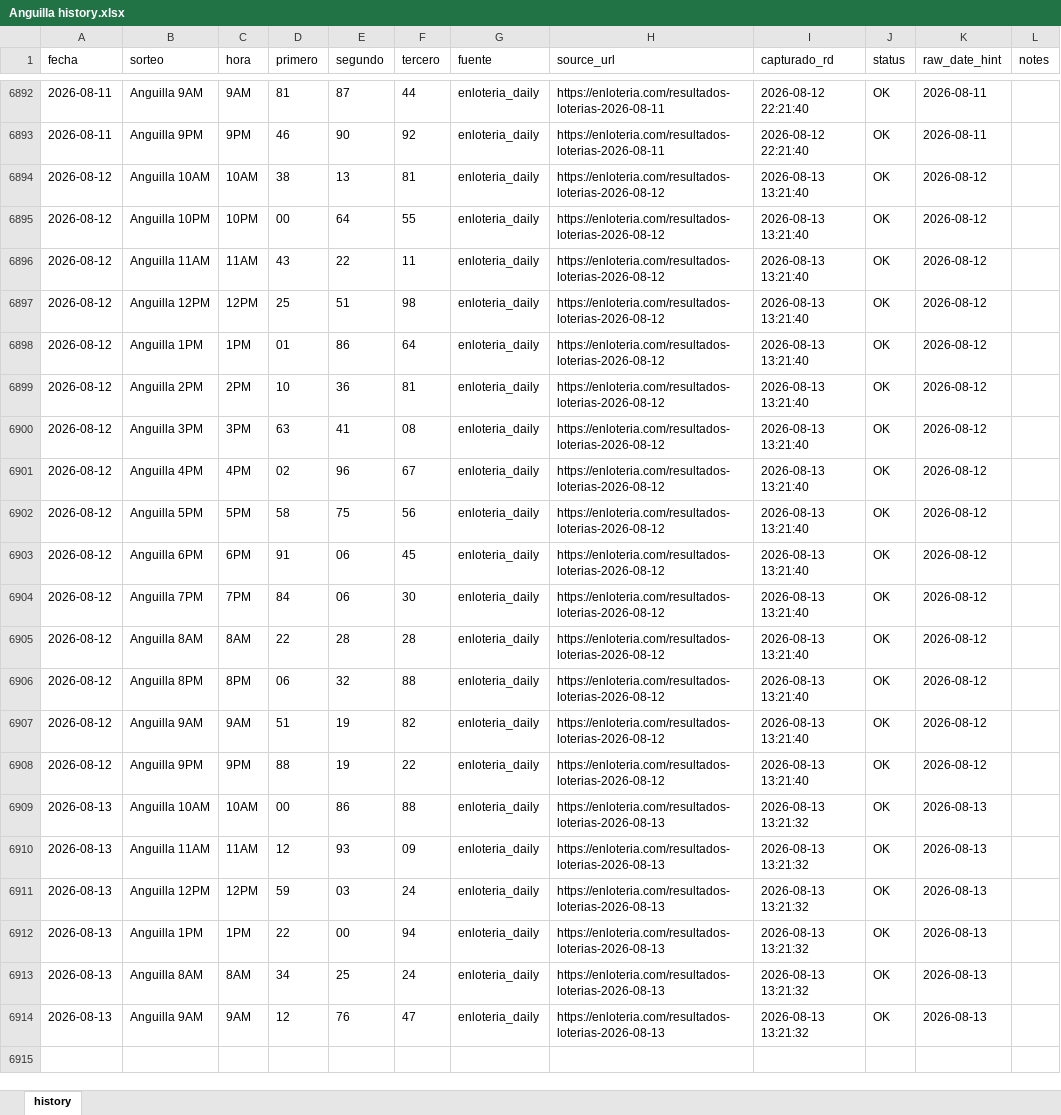
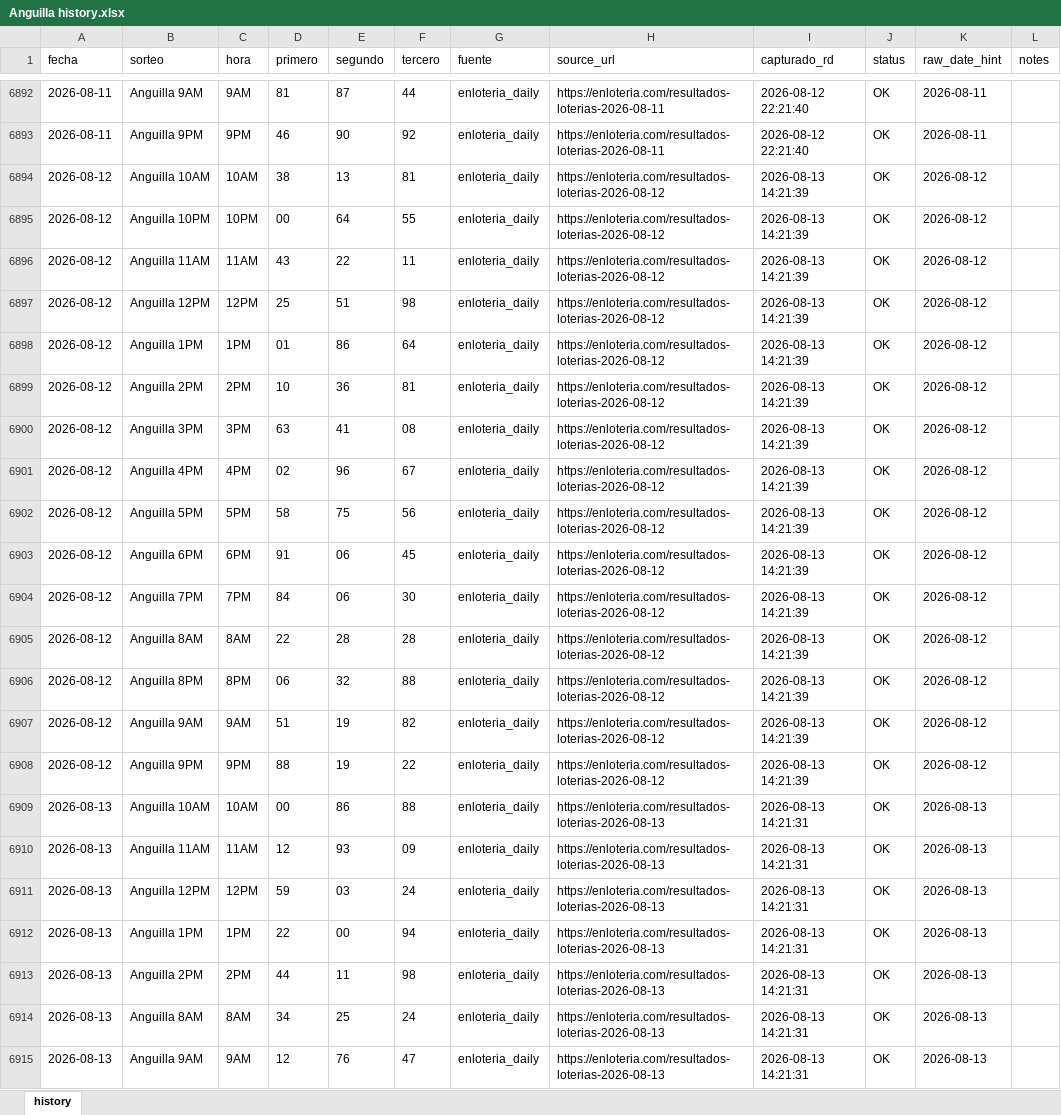
Before and after one commit to carbosota1/ANGUILA-HR, an Excel workbook: data/Anguilla history.xlsx, sheet history, drawn as a sheet; only a part is shown, gaps mark what is left out; values as stored, in another font and other column widths than the file's, no borders; addresses are those after the commit; the diff names each change by its address in the sheet, - before the commit and + after, or states it on an @@ line.

```diff
--- a/data/Anguilla history.xlsx (sheet history)
+++ b/data/Anguilla history.xlsx (sheet history)
-I6894:I6908 (capturado_rd): 2026-08-13 13:21:40
+I6894:I6908 (capturado_rd): 2026-08-13 14:21:39
-I6909:I6912 (capturado_rd): 2026-08-13 13:21:32
+I6909:I6912 (capturado_rd): 2026-08-13 14:21:31
+row 6913: 2026-08-13 | Anguilla 2PM | 2PM | 44 | 11 | 98 | enloteria_daily | https://enloteria.com/resultados-loterias-2026-08-13 | 2026-08-13 14:21:31 | OK | 2026-08-13
-I6914:I6915 (capturado_rd): 2026-08-13 13:21:32
+I6914:I6915 (capturado_rd): 2026-08-13 14:21:31
```
Also changed, not shown: 6 other files.
